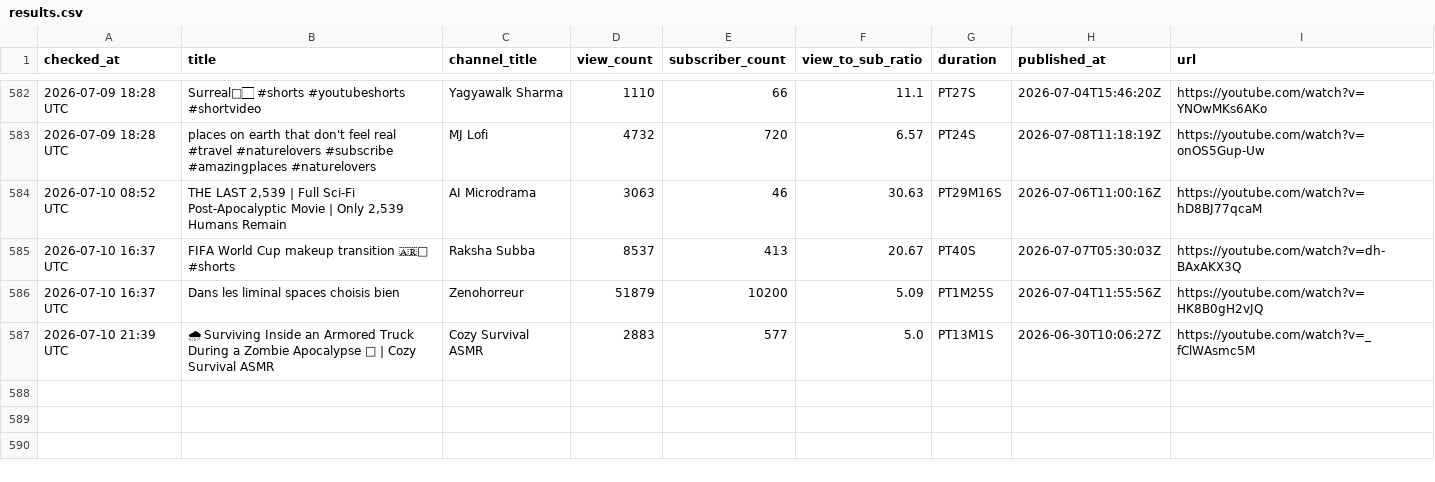
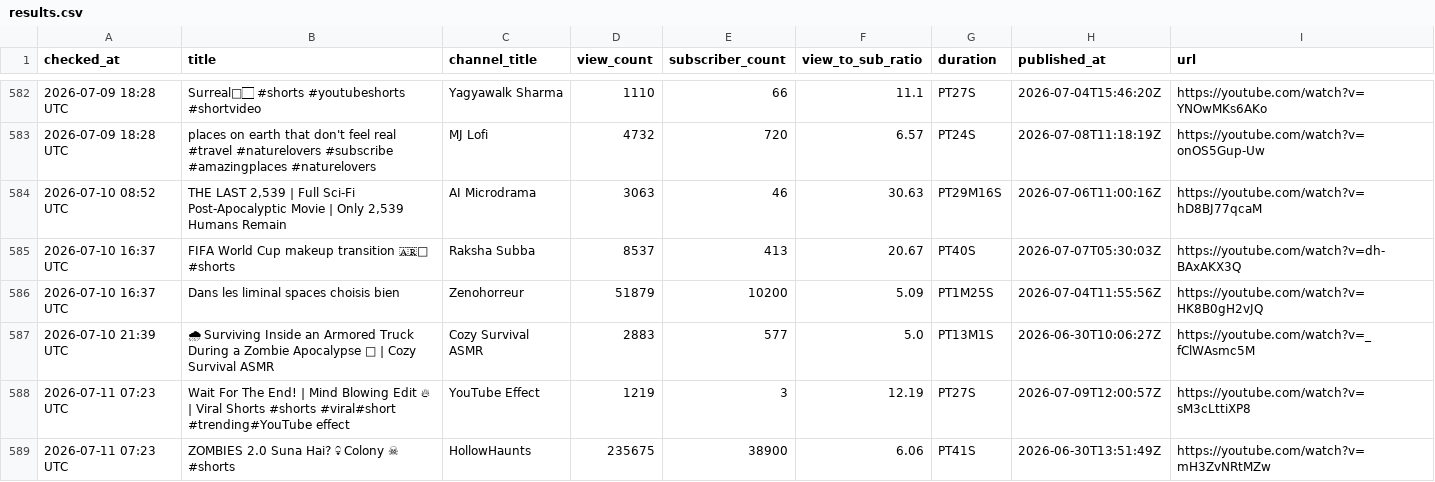
Before and after one commit to raccoon11010/viral-tracker, a CSV file: results.csv, drawn as a sheet; only a part is shown, gaps mark what is left out; the diff names each change by its address in the sheet, - before the commit and + after, or states it on an @@ line.

Commit message:
update results Sat Jul 11 07:23:49 UTC 2026

```diff
--- a/results.csv
+++ b/results.csv
+row 588: 2026-07-11 07:23 UTC | Wait For The End! | Mind Blowing Edit 🔥 | Viral Shorts #shorts #viral#short #trending#YouTube effect | YouTube Effect | 1219 | 3 | 12.19 | PT27S | 2026-07-09T12:00:57Z | https://youtube.com/watch?v=sM3cLttiXP8
+row 589: 2026-07-11 07:23 UTC | ZOMBIES 2.0 Suna Hai? 💀 Colony ☠ #shorts | HollowHaunts | 235675 | 38900 | 6.06 | PT41S | 2026-06-30T13:51:49Z | https://youtube.com/watch?v=mH3ZvNRtMZw
```
